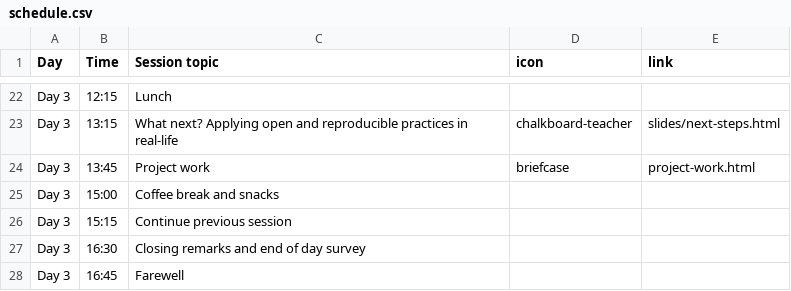
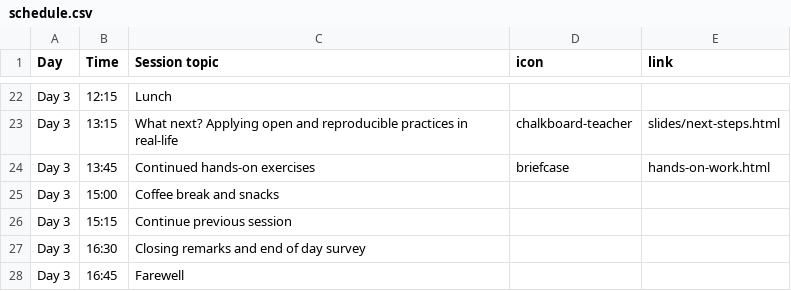
Before and after one commit to rostools/r-cubed-intermediate, a CSV file: resources/schedule.csv, drawn as a sheet; only a part is shown, gaps mark what is left out.

Commit message:
updated link in schedule

```diff
--- a/resources/schedule.csv
+++ b/resources/schedule.csv
@@ -23,3 +23,3 @@ Day 3,12:15,Lunch,,
 Day 3,13:15,What next? Applying open and reproducible practices in real-life,chalkboard-teacher,slides/next-steps.html
-Day 3,13:45,Project work,briefcase,project-work.html
+Day 3,13:45,Continued hands-on exercises,briefcase,hands-on-work.html
 Day 3,15:00,Coffee break and snacks,,
```
